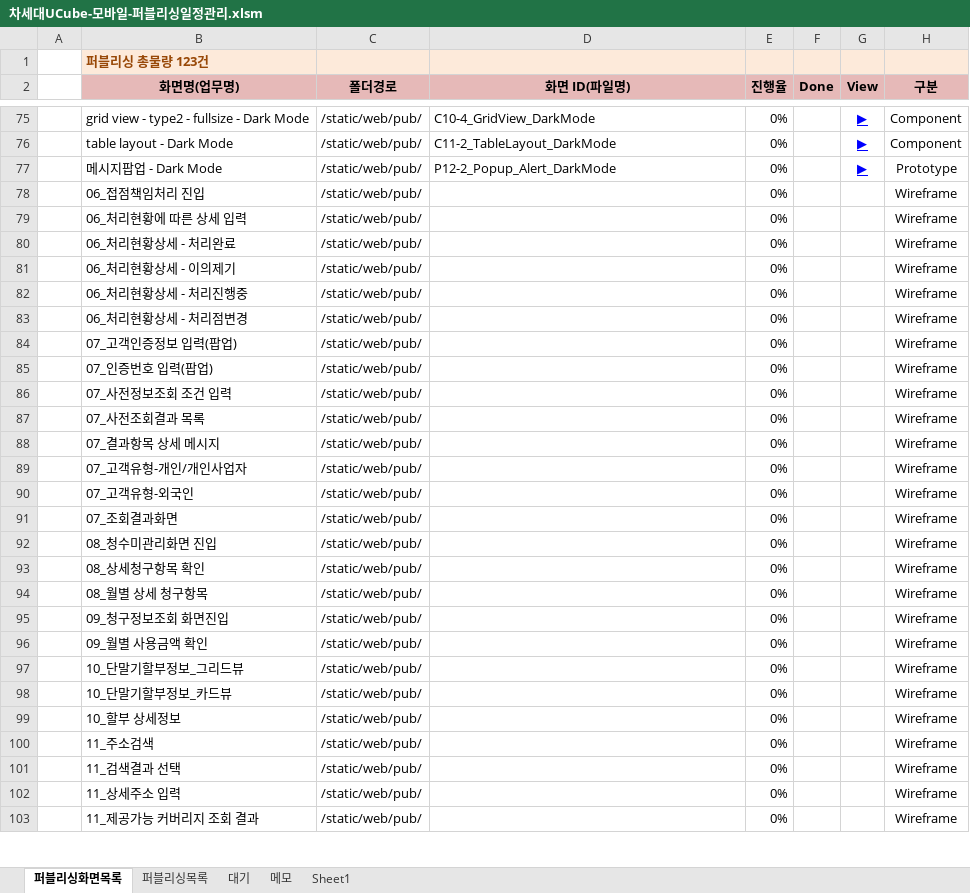
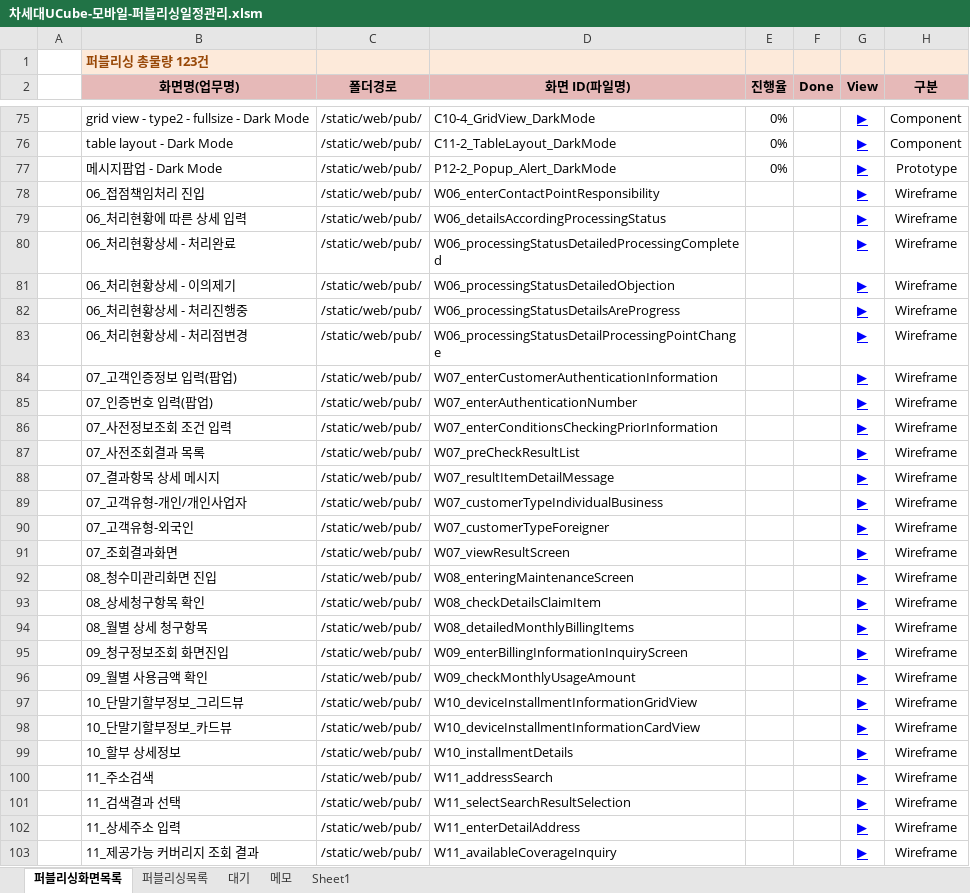
Before and after one commit to Kim-sangjoon/new_ucube_m, an Excel workbook: new_ucube_m/WebContent/static/web/pub/차세대UCube-모바일-퍼블리싱일정관리.xlsm, sheet 퍼블리싱화면목록, drawn as a sheet; only a part is shown, gaps mark what is left out; values as stored, in another font and other column widths than the file's, no borders; charts and pictures not drawn; the diff covers the shown part only; the diff names each change by its address in the sheet, - before the commit and + after, or states it on an @@ line.

Commit message:
파일리스트 작성

```diff
--- a/new_ucube_m/WebContent/static/web/pub/차세대UCube-모바일-퍼블리싱일정관리.xlsm (sheet 퍼블리싱화면목록)
+++ b/new_ucube_m/WebContent/static/web/pub/차세대UCube-모바일-퍼블리싱일정관리.xlsm (sheet 퍼블리싱화면목록)
-D78 (화면 ID(파일명)): (empty)
+D78 (화면 ID(파일명)): W06_enterContactPointResponsibility
-E78:E103 (진행율): 0%
+E78:E103 (진행율): (empty)
-G78:G103 (View): (empty)
+G78:G103 (View): ▶
-D79 (화면 ID(파일명)): (empty)
+D79 (화면 ID(파일명)): W06_detailsAccordingProcessingStatus
-D80 (화면 ID(파일명)): (empty)
+D80 (화면 ID(파일명)): W06_processingStatusDetailedProcessingCompleted
-D81 (화면 ID(파일명)): (empty)
+D81 (화면 ID(파일명)): W06_processingStatusDetailedObjection
-D82 (화면 ID(파일명)): (empty)
+D82 (화면 ID(파일명)): W06_processingStatusDetailsAreProgress
-D83 (화면 ID(파일명)): (empty)
+D83 (화면 ID(파일명)): W06_processingStatusDetailProcessingPointChange
-D84 (화면 ID(파일명)): (empty)
+D84 (화면 ID(파일명)): W07_enterCustomerAuthenticationInformation
-D85 (화면 ID(파일명)): (empty)
+D85 (화면 ID(파일명)): W07_enterAuthenticationNumber
-D86 (화면 ID(파일명)): (empty)
+D86 (화면 ID(파일명)): W07_enterConditionsCheckingPriorInformation
-D87 (화면 ID(파일명)): (empty)
+D87 (화면 ID(파일명)): W07_preCheckResultList
-D88 (화면 ID(파일명)): (empty)
+D88 (화면 ID(파일명)): W07_resultItemDetailMessage
-D89 (화면 ID(파일명)): (empty)
+D89 (화면 ID(파일명)): W07_customerTypeIndividualBusiness
-D90 (화면 ID(파일명)): (empty)
+D90 (화면 ID(파일명)): W07_customerTypeForeigner
-D91 (화면 ID(파일명)): (empty)
+D91 (화면 ID(파일명)): W07_viewResultScreen
-D92 (화면 ID(파일명)): (empty)
+D92 (화면 ID(파일명)): W08_enteringMaintenanceScreen
-D93 (화면 ID(파일명)): (empty)
+D93 (화면 ID(파일명)): W08_checkDetailsClaimItem
-D94 (화면 ID(파일명)): (empty)
+D94 (화면 ID(파일명)): W08_detailedMonthlyBillingItems
-D95 (화면 ID(파일명)): (empty)
+D95 (화면 ID(파일명)): W09_enterBillingInformationInquiryScreen
-D96 (화면 ID(파일명)): (empty)
+D96 (화면 ID(파일명)): W09_checkMonthlyUsageAmount
-D97 (화면 ID(파일명)): (empty)
+D97 (화면 ID(파일명)): W10_deviceInstallmentInformationGridView
-D98 (화면 ID(파일명)): (empty)
+D98 (화면 ID(파일명)): W10_deviceInstallmentInformationCardView
-D99 (화면 ID(파일명)): (empty)
+D99 (화면 ID(파일명)): W10_installmentDetails
-D100 (화면 ID(파일명)): (empty)
+D100 (화면 ID(파일명)): W11_addressSearch
-D101 (화면 ID(파일명)): (empty)
+D101 (화면 ID(파일명)): W11_selectSearchResultSelection
-D102 (화면 ID(파일명)): (empty)
+D102 (화면 ID(파일명)): W11_enterDetailAddress
-D103 (화면 ID(파일명)): (empty)
+D103 (화면 ID(파일명)): W11_availableCoverageInquiry
```
Also changed, not shown: 66 edited cells elsewhere in this sheet.
